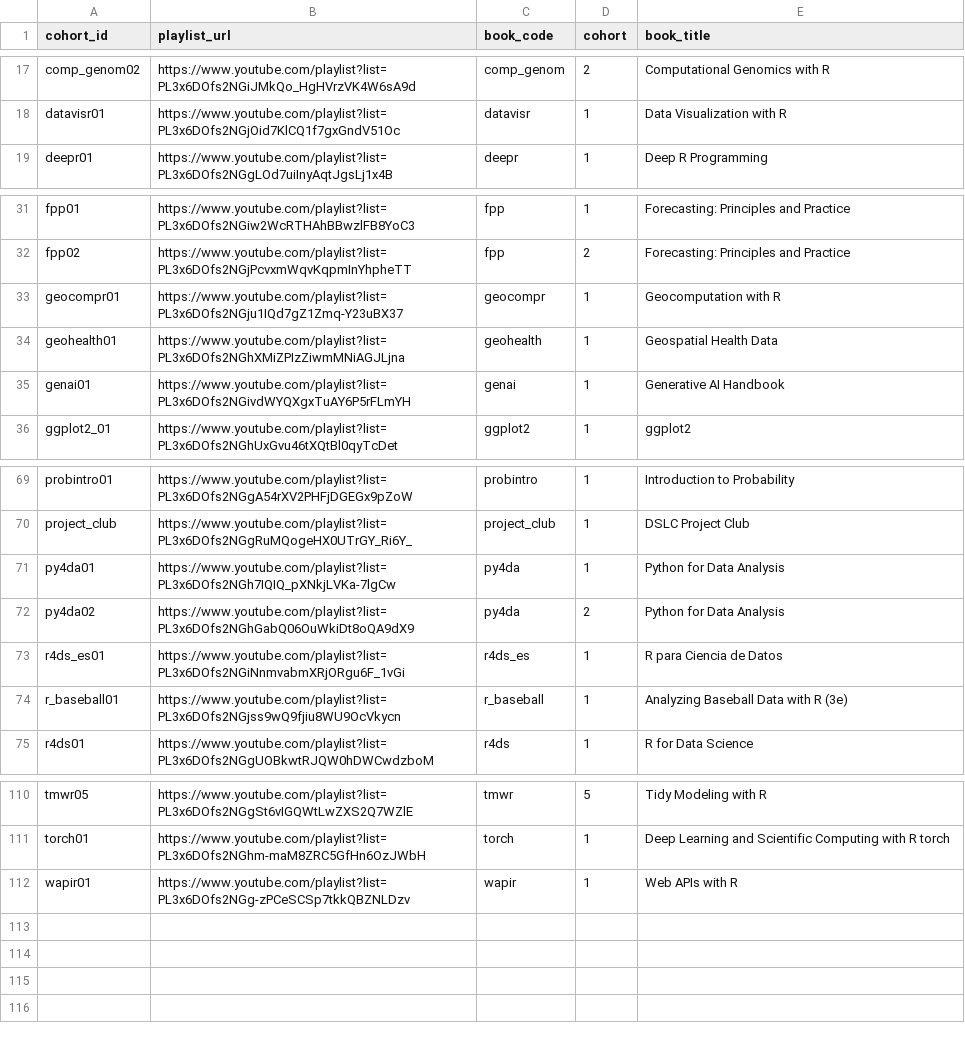
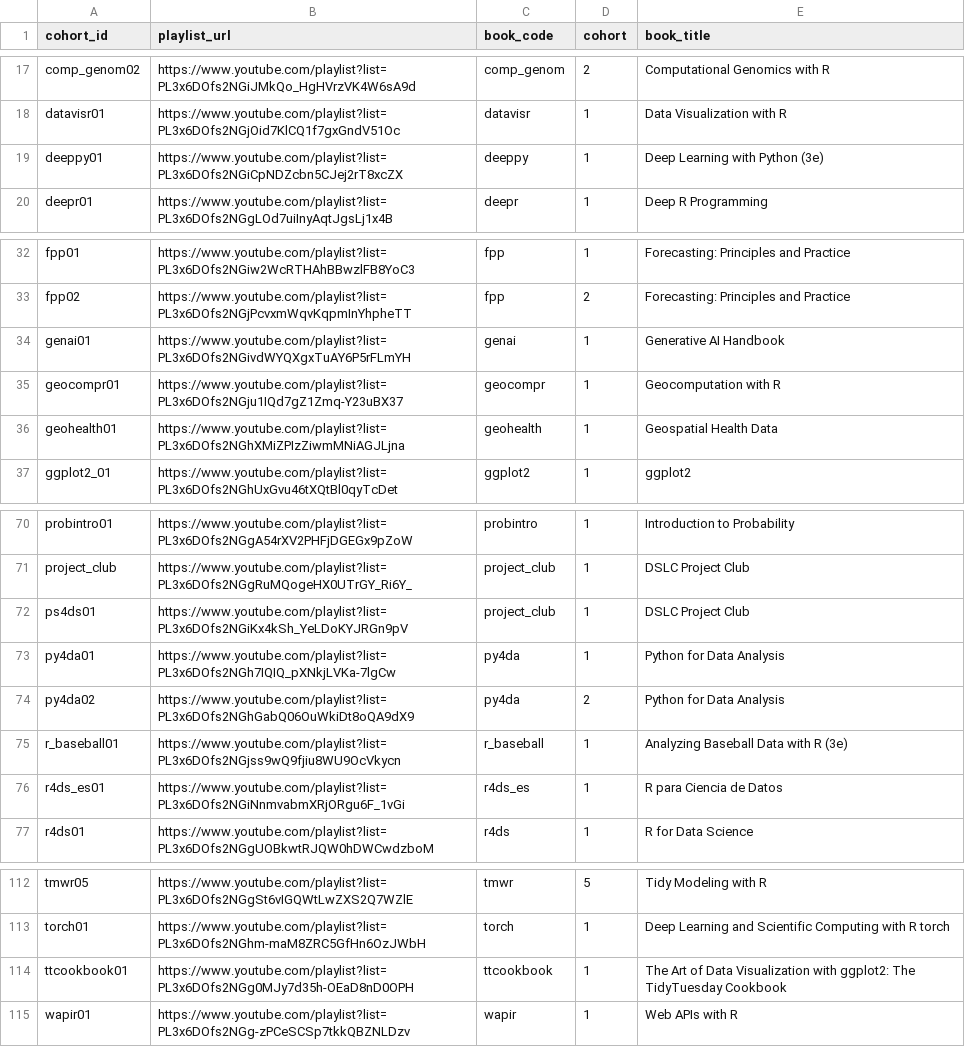
Before and after one commit to dslc-io/dslc-io, a TSV file: redirects-video.tsv, drawn as a sheet; only a part is shown, gaps mark what is left out.

```diff
--- a/redirects-video.tsv
+++ b/redirects-video.tsv
@@ -18,2 +18,3 @@ comp_genom02	https://www.youtube.com/playlist?list=PL3x6DOfs2NGiJMkQo_HgHVrzVK4W
 datavisr01	https://www.youtube.com/playlist?list=PL3x6DOfs2NGjOid7KlCQ1f7gxGndV51Oc	datavisr	1	Data Visualization with R
+deeppy01	https://www.youtube.com/playlist?list=PL3x6DOfs2NGiCpNDZcbn5CJej2rT8xcZX	deeppy	1	Deep Learning with Python (3e)
 deepr01	https://www.youtube.com/playlist?list=PL3x6DOfs2NGgLOd7uiInyAqtJgsLj1x4B	deepr	1	Deep R Programming
@@ -32,5 +33,5 @@ fpp01	https://www.youtube.com/playlist?list=PL3x6DOfs2NGiw2WcRTHAhBBwzlFB8YoC3	f
 fpp02	https://www.youtube.com/playlist?list=PL3x6DOfs2NGjPcvxmWqvKqpmInYhpheTT	fpp	2	Forecasting: Principles and Practice
+genai01	https://www.youtube.com/playlist?list=PL3x6DOfs2NGivdWYQXgxTuAY6P5rFLmYH	genai	1	Generative AI Handbook
 geocompr01	https://www.youtube.com/playlist?list=PL3x6DOfs2NGju1IQd7gZ1Zmq-Y23uBX37	geocompr	1	Geocomputation with R
 geohealth01	https://www.youtube.com/playlist?list=PL3x6DOfs2NGhXMiZPIzZiwmMNiAGJLjna	geohealth	1	Geospatial Health Data
-genai01	https://www.youtube.com/playlist?list=PL3x6DOfs2NGivdWYQXgxTuAY6P5rFLmYH	genai	1	Generative AI Handbook
 ggplot2_01	https://www.youtube.com/playlist?list=PL3x6DOfs2NGhUxGvu46tXQtBl0qyTcDet	ggplot2	1	ggplot2
@@ -70,6 +71,7 @@ probintro01	https://www.youtube.com/playlist?list=PL3x6DOfs2NGgA54rXV2PHFjDGEGx9
 project_club	https://www.youtube.com/playlist?list=PL3x6DOfs2NGgRuMQogeHX0UTrGY_Ri6Y_	project_club	1	DSLC Project Club
+ps4ds01	https://www.youtube.com/playlist?list=PL3x6DOfs2NGiKx4kSh_YeLDoKYJRGn9pV	project_club	1	DSLC Project Club
 py4da01	https://www.youtube.com/playlist?list=PL3x6DOfs2NGh7IQIQ_pXNkjLVKa-7lgCw	py4da	1	Python for Data Analysis
 py4da02	https://www.youtube.com/playlist?list=PL3x6DOfs2NGhGabQ06OuWkiDt8oQA9dX9	py4da	2	Python for Data Analysis
+r_baseball01	https://www.youtube.com/playlist?list=PL3x6DOfs2NGjss9wQ9fjiu8WU9OcVkycn	r_baseball	1	Analyzing Baseball Data with R (3e)
 r4ds_es01	https://www.youtube.com/playlist?list=PL3x6DOfs2NGiNnmvabmXRjORgu6F_1vGi	r4ds_es	1	R para Ciencia de Datos
-r_baseball01	https://www.youtube.com/playlist?list=PL3x6DOfs2NGjss9wQ9fjiu8WU9OcVkycn	r_baseball	1	Analyzing Baseball Data with R (3e)
 r4ds01	https://www.youtube.com/playlist?list=PL3x6DOfs2NGgUOBkwtRJQW0hDWCwdzboM	r4ds	1	R for Data Science
@@ -111,2 +113,3 @@ tmwr05	https://www.youtube.com/playlist?list=PL3x6DOfs2NGgSt6vIGQWtLwZXS2Q7WZlE
 torch01	https://www.youtube.com/playlist?list=PL3x6DOfs2NGhm-maM8ZRC5GfHn6OzJWbH	torch	1	Deep Learning and Scientific Computing with R torch
+ttcookbook01	https://www.youtube.com/playlist?list=PL3x6DOfs2NGg0MJy7d35h-OEaD8nD0OPH	ttcookbook	1	The Art of Data Visualization with ggplot2: The TidyTuesday Cookbook
 wapir01	https://www.youtube.com/playlist?list=PL3x6DOfs2NGg-zPCeSCSp7tkkQBZNLDzv	wapir	1	Web APIs with R
```
Also changed, not shown: redirects-404.tsv, 4 other files.
